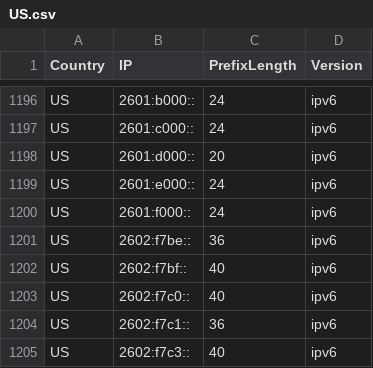
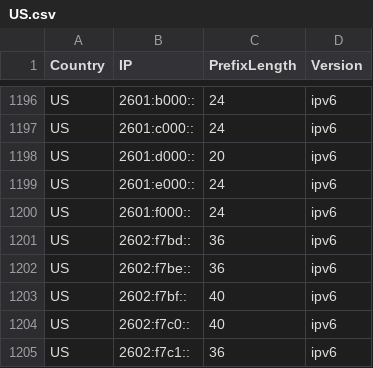
Before and after one commit to HotCakeX/Official-IANA-IP-blocks, a CSV file: CSV/IPV6/US.csv, drawn as a sheet; only a part is shown, gaps mark what is left out; the shorter side is filled out with more unchanged rows; the diff names each change by its address in the sheet, - before the commit and + after, or states it on an @@ line.

Commit message:
updating sources and list

```diff
--- a/CSV/IPV6/US.csv
+++ b/CSV/IPV6/US.csv
+row 1201: US | 2602:f7bd:: | 36 | ipv6
```
Also changed, not shown: 12 other files.
